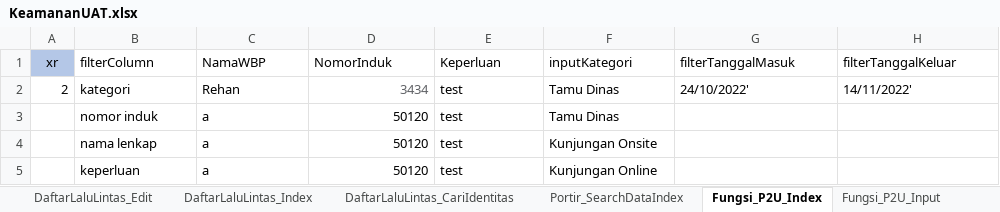
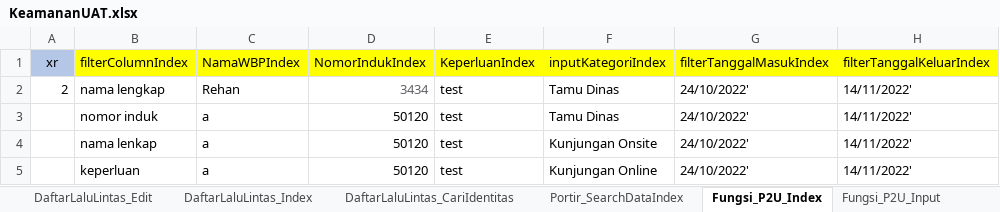
Before and after one commit to ecahyono/Automationpython, an Excel workbook: Filexel/KeamananUAT.xlsx, sheet Fungsi_P2U_Index, drawn as a sheet; values as stored, in another font and other column widths than the file's, no borders; the diff names each change by its address in the sheet, - before the commit and + after, or states it on an @@ line.

```diff
--- a/Filexel/KeamananUAT.xlsx (sheet Fungsi_P2U_Index)
+++ b/Filexel/KeamananUAT.xlsx (sheet Fungsi_P2U_Index)
-B1: filterColumn
+B1: filterColumnIndex
-B1:H1 fill: none
+B1:H1 fill: #FFFF00
-C1: NamaWBP
+C1: NamaWBPIndex
-D1: NomorInduk
+D1: NomorIndukIndex
-E1: Keperluan
+E1: KeperluanIndex
-F1: inputKategori
+F1: inputKategoriIndex
-G1: filterTanggalMasuk
+G1: filterTanggalMasukIndex
-H1: filterTanggalKeluar
+H1: filterTanggalKeluarIndex
-B2 (filterColumnIndex): kategori
+B2 (filterColumnIndex): nama lengkap
-G3:G5 (filterTanggalMasukIndex): (empty)
+G3:G5 (filterTanggalMasukIndex): 24/10/2022'
-H3:H5 (filterTanggalKeluarIndex): (empty)
+H3:H5 (filterTanggalKeluarIndex): 14/11/2022'
```
Also changed, not shown: sheet Fungsi_P2U_Input, 7 other files.
